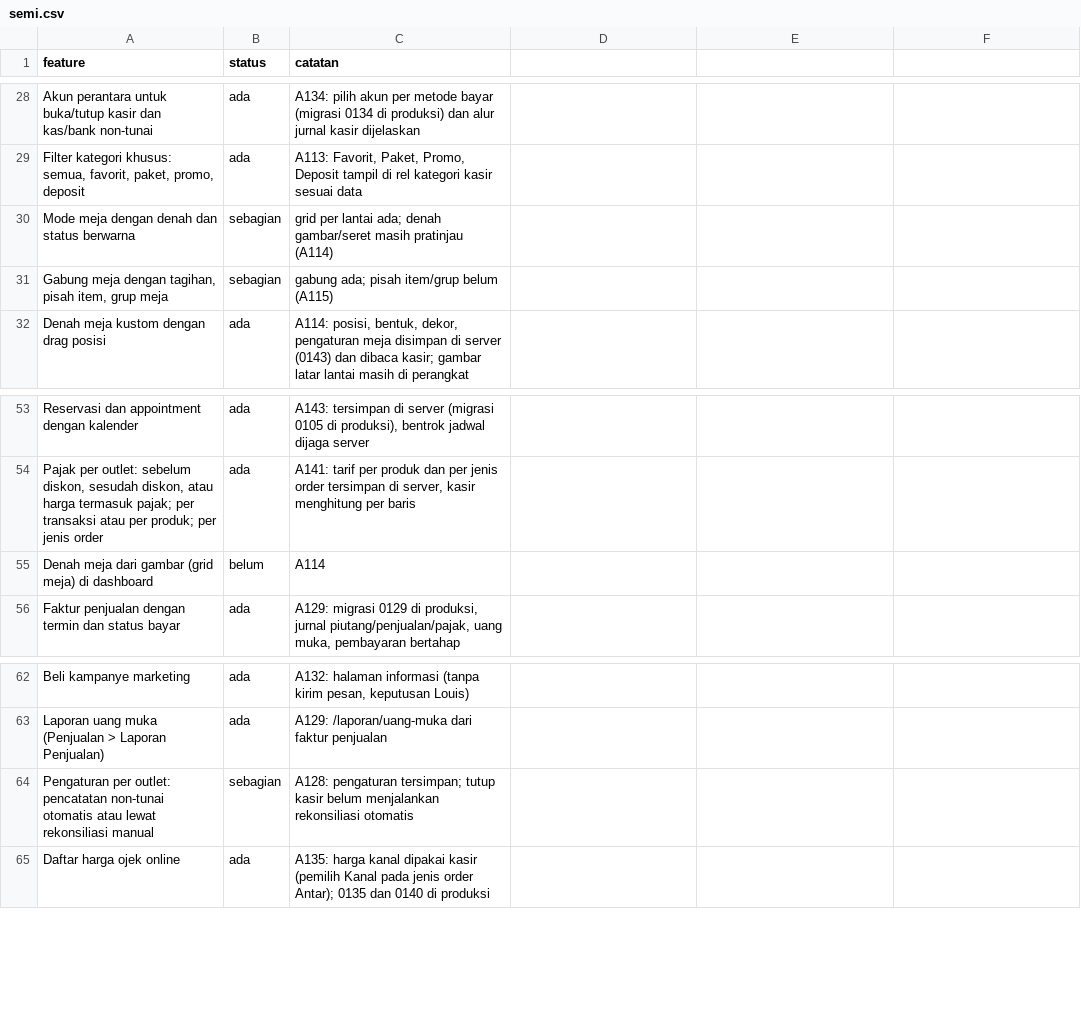
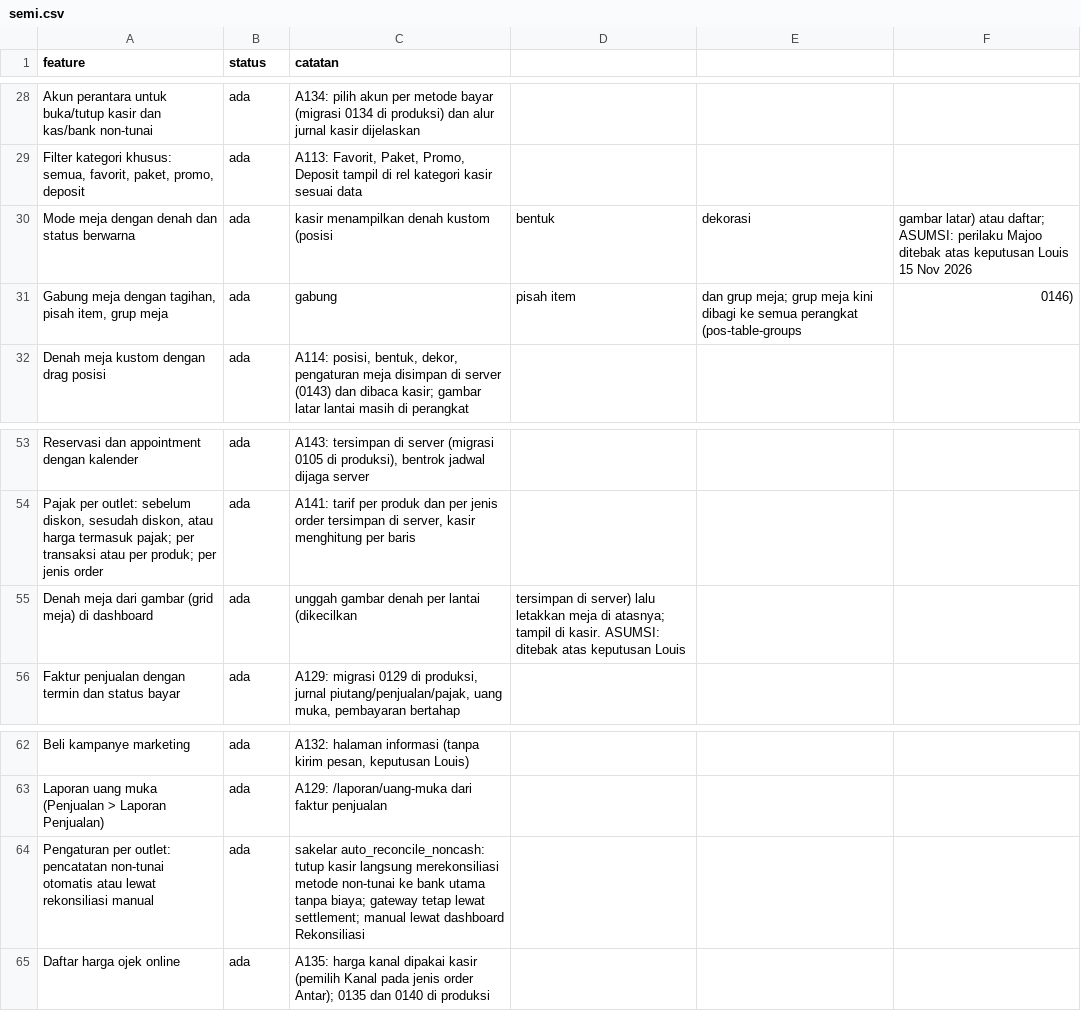
Before and after one commit to louisf2803/cg-pos, a CSV file: docs/semi.csv, drawn as a sheet; only a part is shown, gaps mark what is left out.

```diff
--- a/docs/semi.csv
+++ b/docs/semi.csv
@@ -29,4 +29,4 @@ Akun perantara untuk buka/tutup kasir dan kas/bank non-tunai,ada,A134: pilih aku
 "Filter kategori khusus: semua, favorit, paket, promo, deposit",ada,"A113: Favorit, Paket, Promo, Deposit tampil di rel kategori kasir sesuai data"
-Mode meja dengan denah dan status berwarna,sebagian,grid per lantai ada; denah gambar/seret masih pratinjau (A114)
-"Gabung meja dengan tagihan, pisah item, grup meja",sebagian,gabung ada; pisah item/grup belum (A115)
+Mode meja dengan denah dan status berwarna,ada,kasir menampilkan denah kustom (posisi, bentuk, dekorasi, gambar latar) atau daftar; ASUMSI: perilaku Majoo ditebak atas keputusan Louis 15 Nov 2026
+"Gabung meja dengan tagihan, pisah item, grup meja",ada,gabung, pisah item, dan grup meja; grup meja kini dibagi ke semua perangkat (pos-table-groups, 0146)
 Denah meja kustom dengan drag posisi,ada,"A114: posisi, bentuk, dekor, pengaturan meja disimpan di server (0143) dan dibaca kasir; gambar latar lantai masih di perangkat"
@@ -54,3 +54,3 @@ Reservasi dan appointment dengan kalender,ada,"A143: tersimpan di server (migras
 "Pajak per outlet: sebelum diskon, sesudah diskon, atau harga termasuk pajak; per transaksi atau per produk; per jenis order",ada,"A141: tarif per produk dan per jenis order tersimpan di server, kasir menghitung per baris"
-Denah meja dari gambar (grid meja) di dashboard,belum,A114
+Denah meja dari gambar (grid meja) di dashboard,ada,unggah gambar denah per lantai (dikecilkan, tersimpan di server) lalu letakkan meja di atasnya; tampil di kasir. ASUMSI: ditebak atas keputusan Louis
 Faktur penjualan dengan termin dan status bayar,ada,"A129: migrasi 0129 di produksi, jurnal piutang/penjualan/pajak, uang muka, pembayaran bertahap"
@@ -63,3 +63,3 @@ Beli kampanye marketing,ada,"A132: halaman informasi (tanpa kirim pesan, keputus
 Laporan uang muka (Penjualan > Laporan Penjualan),ada,A129: /laporan/uang-muka dari faktur penjualan
-Pengaturan per outlet: pencatatan non-tunai otomatis atau lewat rekonsiliasi manual,sebagian,A128: pengaturan tersimpan; tutup kasir belum menjalankan rekonsiliasi otomatis
+Pengaturan per outlet: pencatatan non-tunai otomatis atau lewat rekonsiliasi manual,ada,sakelar auto_reconcile_noncash: tutup kasir langsung merekonsiliasi metode non-tunai ke bank utama tanpa biaya; gateway tetap lewat settlement; manual lewat dashboard Rekonsiliasi
 Daftar harga ojek online,ada,"A135: harga kanal dipakai kasir (pemilih Kanal pada jenis order Antar); 0135 dan 0140 di produksi"
```
Also changed, not shown: 9 other files.
